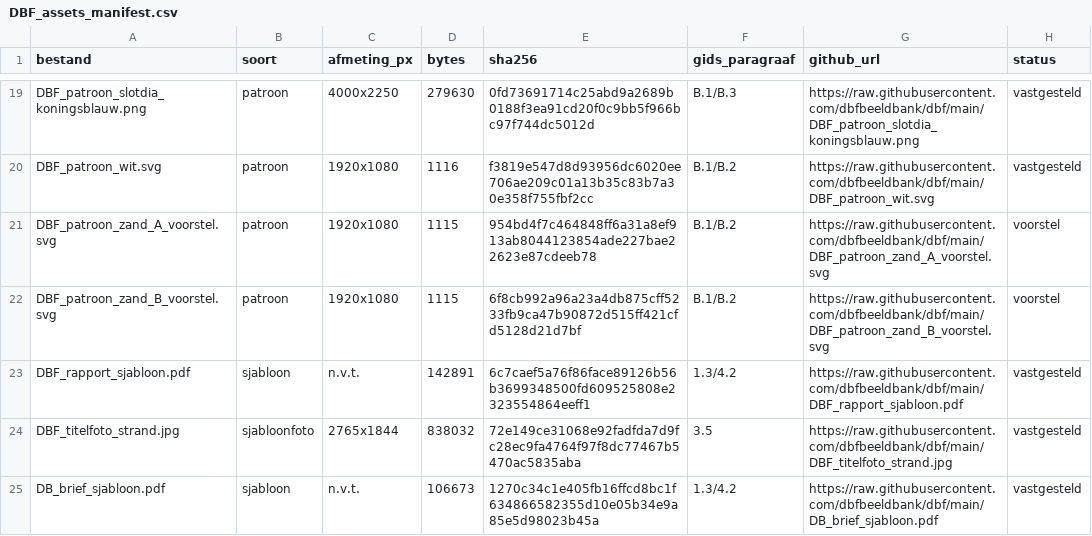
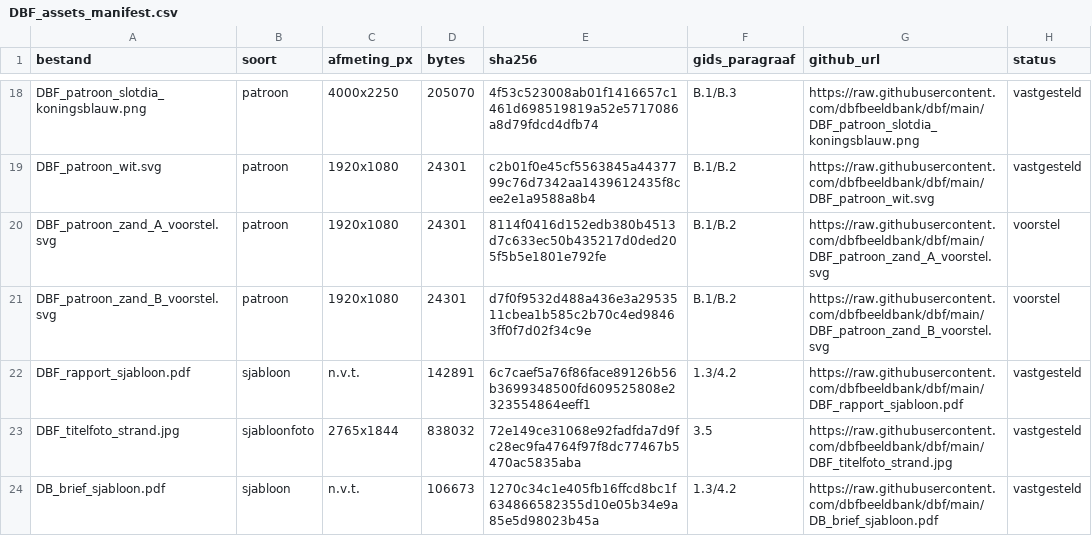
Before and after one commit to dbfbeeldbank/dbf, a CSV file: DBF_assets_manifest.csv, drawn as a sheet; only a part is shown, gaps mark what is left out; addresses are those after the commit; the diff covers the shown part only; the diff names each change by its address in the sheet, - before the commit and + after, or states it on an @@ line.

```diff
--- a/DBF_assets_manifest.csv
+++ b/DBF_assets_manifest.csv
-D18 (bytes): 279630
+D18 (bytes): 205070
-E18 (sha256): 0fd73691714c25abd9a2689b0188f3ea91cd20f0c9bb5f966bc97f744dc5012d
+E18 (sha256): 4f53c523008ab01f1416657c1461d698519819a52e5717086a8d79fdcd4dfb74
-D19 (bytes): 1116
+D19 (bytes): 24301
-E19 (sha256): f3819e547d8d93956dc6020ee706ae209c01a13b35c83b7a30e358f755fbf2cc
+E19 (sha256): c2b01f0e45cf5563845a4437799c76d7342aa1439612435f8cee2e1a9588a8b4
-D20:D21 (bytes): 1115
+D20:D21 (bytes): 24301
-E20 (sha256): 954bd4f7c464848ff6a31a8ef913ab8044123854ade227bae22623e87cdeeb78
+E20 (sha256): 8114f0416d152edb380b4513d7c633ec50b435217d0ded205f5b5e1801e792fe
-E21 (sha256): 6f8cb992a96a23a4db875cff5233fb9ca47b90872d515ff421cfd5128d21d7bf
+E21 (sha256): d7f0f9532d488a436e3a2953511cbea1b585c2b70c4ed98463ff0f7d02f34c9e
```
Also changed, not shown: 8 added rows, 2 removed rows and 34 edited cells elsewhere in this file, 29 other files.
